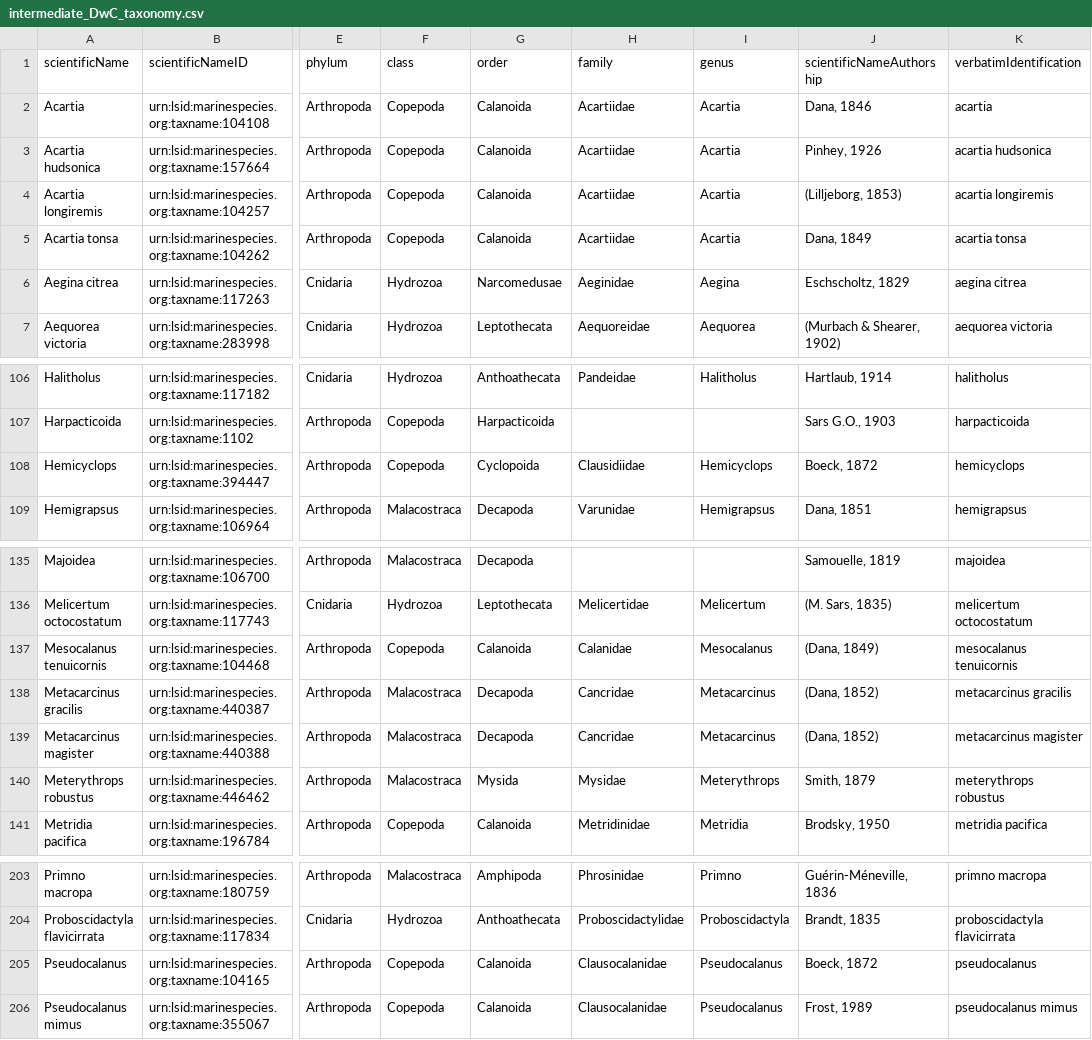
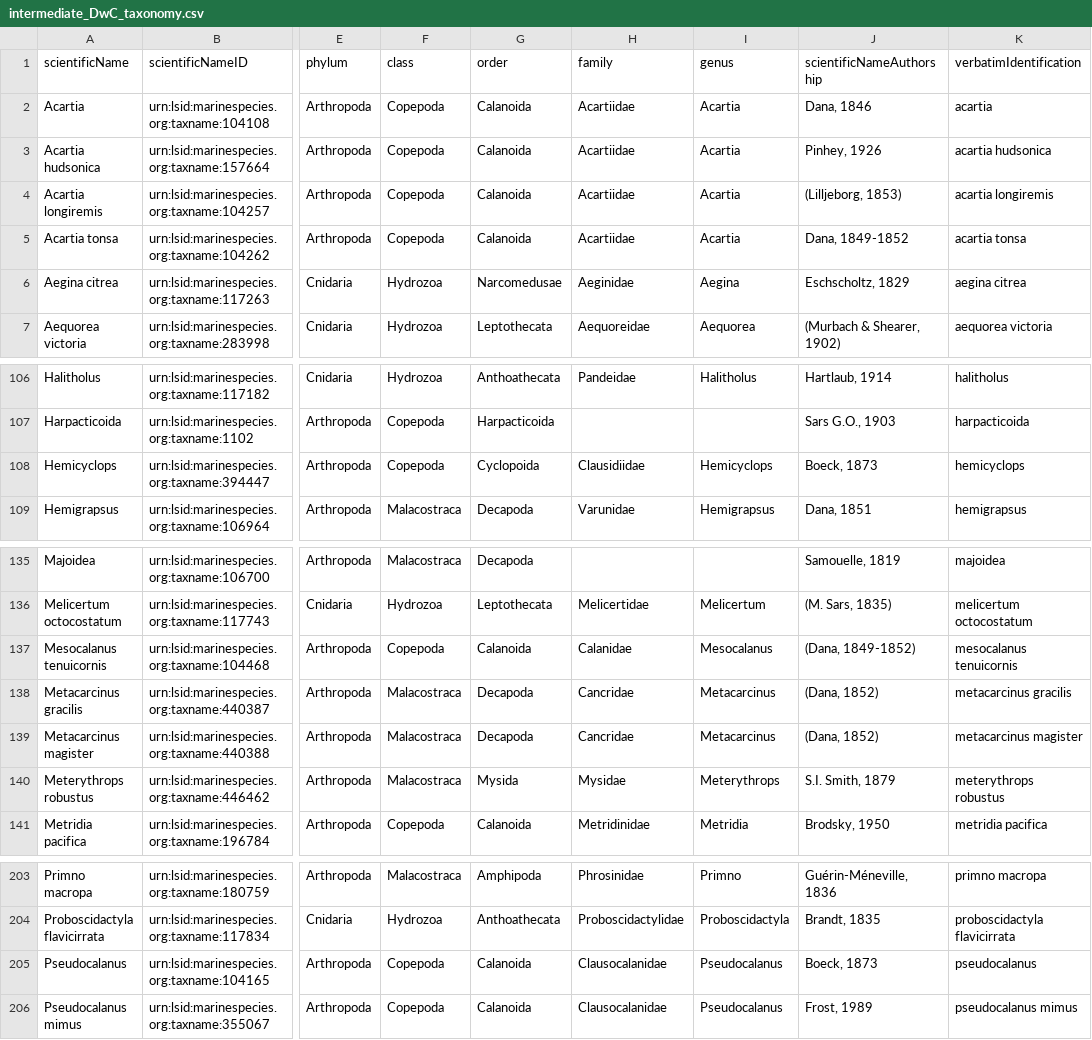
Before and after one commit to nanoos-pnw/obis-pszmp, a CSV file: intermediate_DwC_taxonomy.csv, drawn as a sheet; only a part is shown, gaps mark what is left out; the diff names each change by its address in the sheet, - before the commit and + after, or states it on an @@ line.

Commit message:
Finalized, cleaned up and reran taxonomy notebook. Also tiny tweaks to event nb header text. No changes expected in taxonomy matchups results.

```diff
--- a/intermediate_DwC_taxonomy.csv
+++ b/intermediate_DwC_taxonomy.csv
-J5 (scientificNameAuthorship): Dana, 1849
+J5 (scientificNameAuthorship): Dana, 1849-1852
-J108 (scientificNameAuthorship): Boeck, 1872
+J108 (scientificNameAuthorship): Boeck, 1873
-J137 (scientificNameAuthorship): (Dana, 1849)
+J137 (scientificNameAuthorship): (Dana, 1849-1852)
-J140 (scientificNameAuthorship): Smith, 1879
+J140 (scientificNameAuthorship): S.I. Smith, 1879
-J205 (scientificNameAuthorship): Boeck, 1872
+J205 (scientificNameAuthorship): Boeck, 1873
```
Also changed, not shown: 1 other file.
